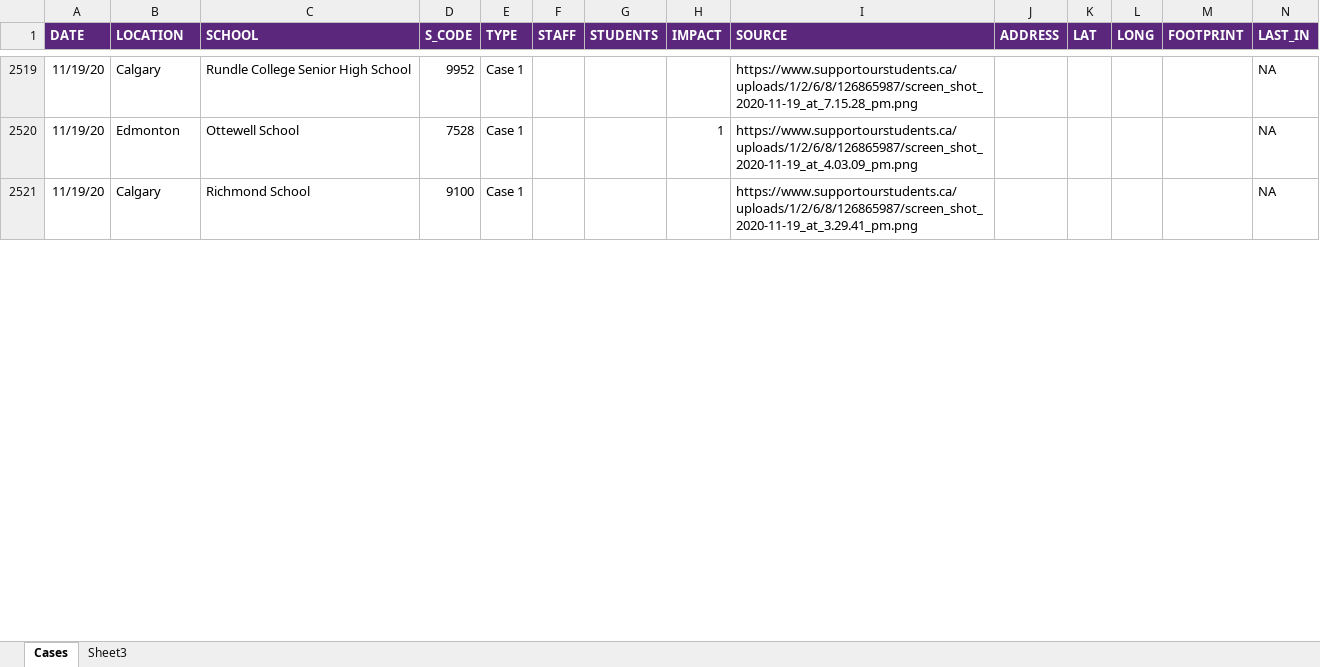
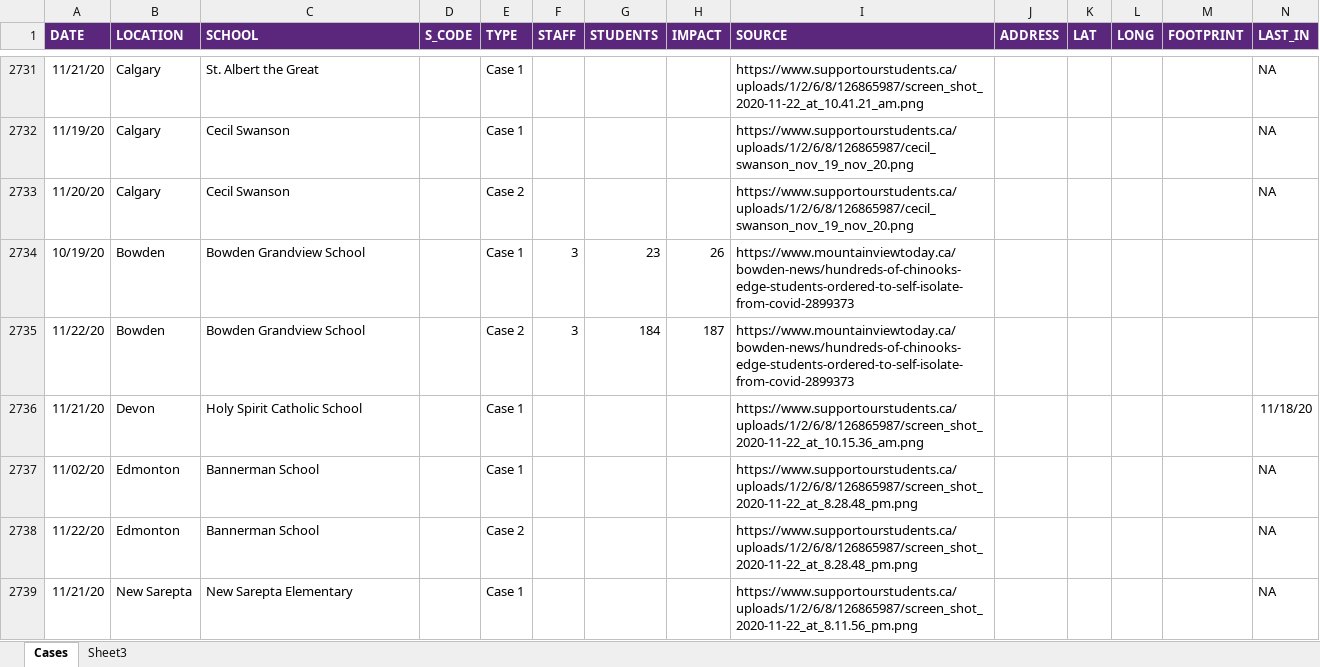
Before and after one commit to aryntoombs/Alberta-Covid-Data, an Excel workbook: Covid-Schools-Alberta.xlsx, sheet Cases, drawn as a sheet; only a part is shown, gaps mark what is left out; values as stored, in another font and other column widths than the file's, no borders; charts and pictures and conditional formats not drawn; addresses are those after the commit; the diff covers the shown part only; the diff names each change by its address in the sheet, - before the commit and + after, or states it on an @@ line.

Commit message:
Add files via upload

```diff
--- a/Covid-Schools-Alberta.xlsx (sheet Cases)
+++ b/Covid-Schools-Alberta.xlsx (sheet Cases)
-A2731 (DATE): 11/19/20
+A2731 (DATE): 11/21/20
-C2731 (SCHOOL): Rundle College Senior High School
+C2731 (SCHOOL): St. Albert the Great
-D2731 (S_CODE): 9952
+D2731 (S_CODE): (empty)
-I2731 (SOURCE): https://www.supportourstudents.ca/uploads/1/2/6/8/126865987/screen_shot_2020-11-19_at_7.15.28_pm.png
+I2731 (SOURCE): https://www.supportourstudents.ca/uploads/1/2/6/8/126865987/screen_shot_2020-11-22_at_10.41.21_am.png
@@ row 2520 moved to row 1773: 11/19/20 @@
-C2732 (SCHOOL): Richmond School
+C2732 (SCHOOL): Cecil Swanson
-D2732 (S_CODE): 9100
+D2732 (S_CODE): (empty)
-I2732 (SOURCE): https://www.supportourstudents.ca/uploads/1/2/6/8/126865987/screen_shot_2020-11-19_at_3.29.41_pm.png
+I2732 (SOURCE): https://www.supportourstudents.ca/uploads/1/2/6/8/126865987/cecil_swanson_nov_19_nov_20.png
+row 2733: 11/20/20 | Calgary | Cecil Swanson |  | Case 2 |  |  |  | https://www.supportourstudents.ca/uploads/1/2/6/8/126865987/cecil_swanson_nov_19_nov_20.png |  |  |  |  | NA
+row 2734: 10/19/20 | Bowden | Bowden Grandview School |  | Case 1 | 3 | 23 | 26 | https://www.mountainviewtoday.ca/bowden-news/hundreds-of-chinooks-edge-students-ordered-to-self-isolate-from-covid-2899373
+row 2735: 11/22/20 | Bowden | Bowden Grandview School |  | Case 2 | 3 | 184 | 187 | https://www.mountainviewtoday.ca/bowden-news/hundreds-of-chinooks-edge-students-ordered-to-self-isolate-from-covid-2899373
+row 2736: 11/21/20 | Devon | Holy Spirit Catholic School |  | Case 1 |  |  |  | https://www.supportourstudents.ca/uploads/1/2/6/8/126865987/screen_shot_2020-11-22_at_10.15.36_am.png |  |  |  |  | 11/18/20
+row 2737: 11/02/20 | Edmonton | Bannerman School |  | Case 1 |  |  |  | https://www.supportourstudents.ca/uploads/1/2/6/8/126865987/screen_shot_2020-11-22_at_8.28.48_pm.png |  |  |  |  | NA
+row 2738: 11/22/20 | Edmonton | Bannerman School |  | Case 2 |  |  |  | https://www.supportourstudents.ca/uploads/1/2/6/8/126865987/screen_shot_2020-11-22_at_8.28.48_pm.png |  |  |  |  | NA
+row 2739: 11/21/20 | New Sarepta | New Sarepta Elementary |  | Case 1 |  |  |  | https://www.supportourstudents.ca/uploads/1/2/6/8/126865987/screen_shot_2020-11-22_at_8.11.56_pm.png |  |  |  |  | NA
```
Also changed, not shown: 216 added rows, 4 removed rows, 4 moved rows and 38 edited cells elsewhere in this sheet, formulas that keep their value.
